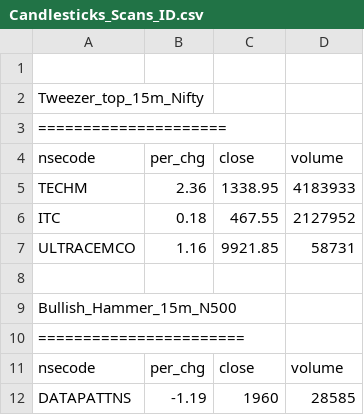
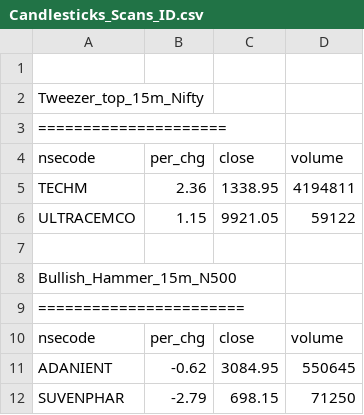
Before and after one commit to satishcse/mkt_updates, a CSV file: Candlesticks_Scans_ID.csv, drawn as a sheet.

```diff
--- a/Candlesticks_Scans_ID.csv
+++ b/Candlesticks_Scans_ID.csv
@@ -4,5 +4,4 @@ Tweezer_top_15m_Nifty,,,,
 nsecode,per_chg,close,volume
-TECHM,2.36,1338.95,4183933
-ITC,0.18,467.55,2127952
-ULTRACEMCO,1.16,9921.85,58731
+TECHM,2.36,1338.95,4194811
+ULTRACEMCO,1.15,9921.05,59122
 
@@ -11,2 +10,3 @@ Bullish_Hammer_15m_N500,,,,
 nsecode,per_chg,close,volume
-DATAPATTNS,-1.19,1960,28585
+ADANIENT,-0.62,3084.95,550645
+SUVENPHAR,-2.79,698.15,71250
```
Also changed, not shown: Sector_Performance.csv, 4 other files.
